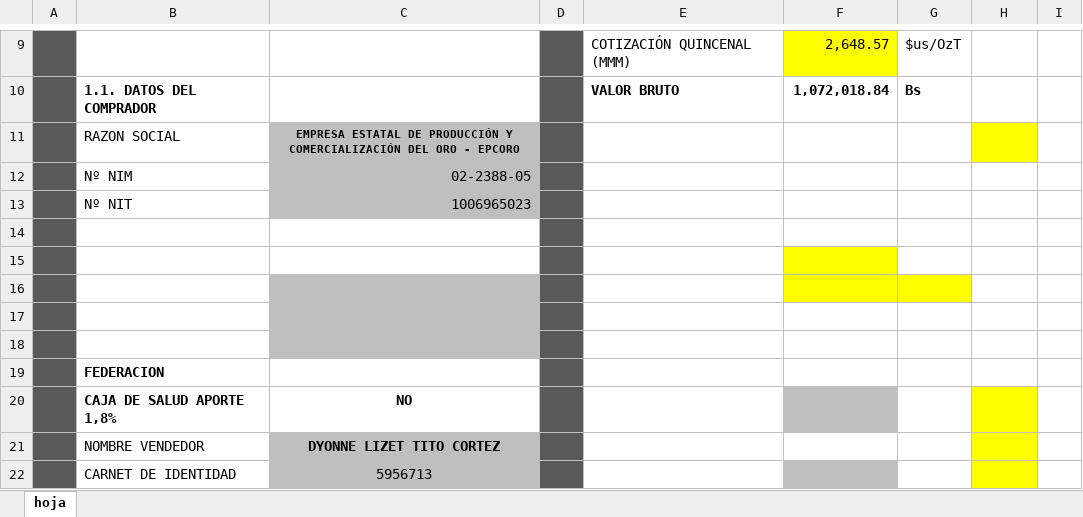
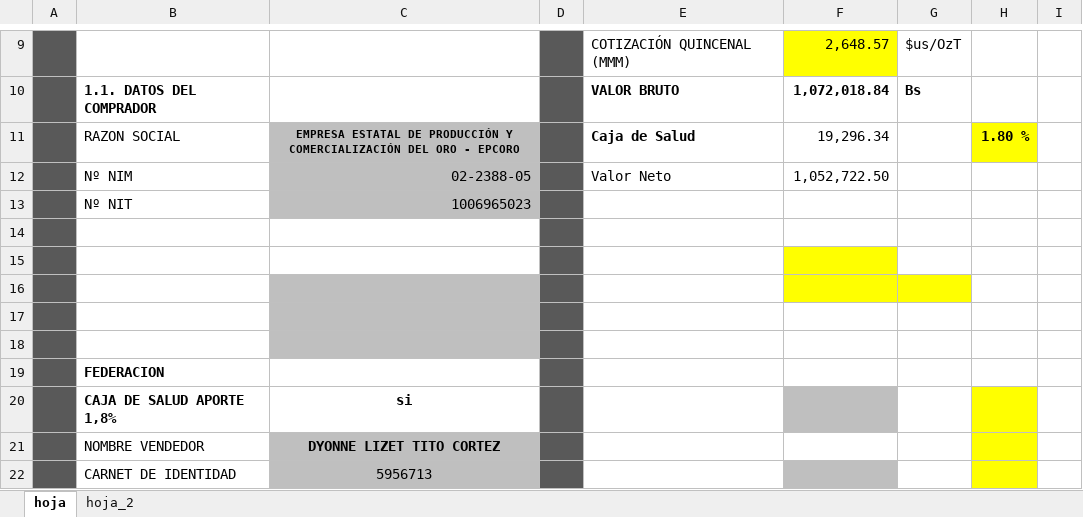
Before and after one commit to MCarranzas/Sinchy, an Excel workbook: docs/hoja.xlsx, sheet hoja, drawn as a sheet; only a part is shown, gaps mark what is left out; values as stored, in another font and other column widths than the file's, no borders; charts and pictures not drawn; removed rows and columns are numbered as before the commit, all else as after; the diff names each change by its address in the sheet, - before the commit and + after, or states it on an @@ line.

```diff
--- a/docs/hoja.xlsx (sheet hoja)
+++ b/docs/hoja.xlsx (sheet hoja)
+sheet tab: hoja_2
-row 11:  | RAZON SOCIAL | EMPRESA ESTATAL DE PRODUCCIÓN Y COMERCIALIZACIÓN DEL ORO - EPCORO
-row 12:  | Nº NIM | 02-2388-05
+row 11:  | RAZON SOCIAL | EMPRESA ESTATAL DE PRODUCCIÓN Y COMERCIALIZACIÓN DEL ORO - EPCORO |  | Caja de Salud | 19,296.34 |  | 1.80 %
+row 12:  | Nº NIM | 02-2388-05 |  | Valor Neto | 1,052,722.50
-C20: NO
+C20: si
```
Also changed, not shown: charts or pictures, 24 other files.
